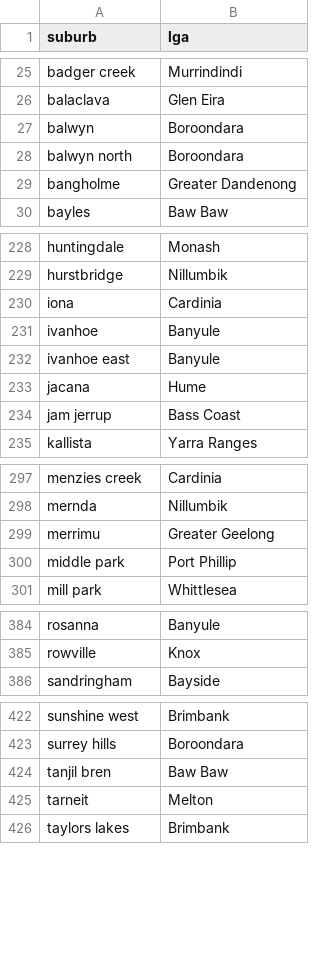
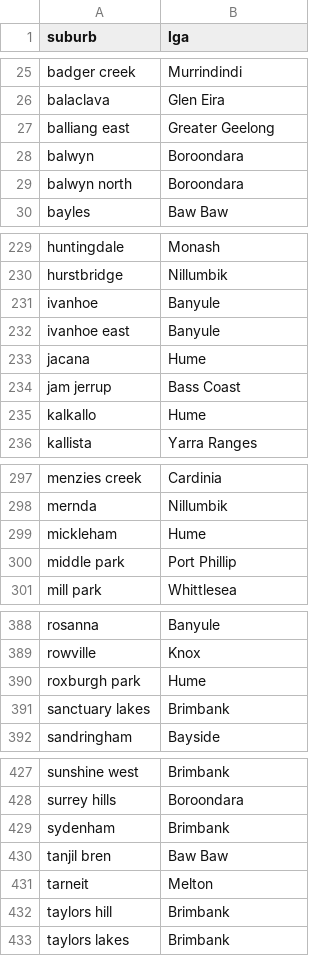
Before and after one commit to YannChye/realestate_trends, a CSV file: database/suburb.csv, drawn as a sheet; only a part is shown, gaps mark what is left out; the diff covers the shown part only.

```diff
--- a/database/suburb.csv
+++ b/database/suburb.csv
@@ -26,5 +26,5 @@ badger creek,Murrindindi
 balaclava,Glen Eira
+balliang east,Greater Geelong
 balwyn,Boroondara
 balwyn north,Boroondara
-bangholme,Greater Dandenong
 bayles,Baw Baw
@@ -229,3 +230,2 @@ huntingdale,Monash
 hurstbridge,Nillumbik
-iona,Cardinia
 ivanhoe,Banyule
@@ -234,2 +234,3 @@ jacana,Hume
 jam jerrup,Bass Coast
+kalkallo,Hume
 kallista,Yarra Ranges
@@ -298,3 +298,3 @@ menzies creek,Cardinia
 mernda,Nillumbik
-merrimu,Greater Geelong
+mickleham,Hume
 middle park,Port Phillip
@@ -385,2 +389,4 @@ rosanna,Banyule
 rowville,Knox
+roxburgh park,Hume
+sanctuary lakes,Brimbank
 sandringham,Bayside
@@ -423,4 +428,6 @@ sunshine west,Brimbank
 surrey hills,Boroondara
+sydenham,Brimbank
 tanjil bren,Baw Baw
 tarneit,Melton
+taylors hill,Brimbank
 taylors lakes,Brimbank
```
Also changed, not shown: 24 added rows and 17 removed rows elsewhere in this file, database/lga.csv, database/offence_rate.csv, 29 other files.
